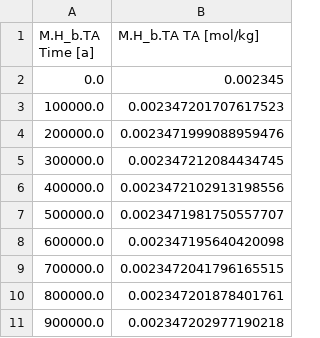
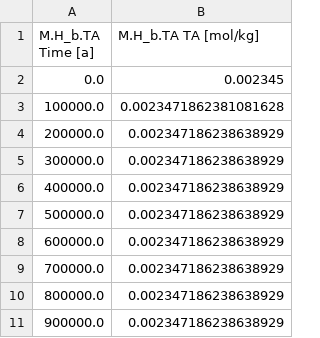
Before and after one commit to uliw/ESBMTK-Examples, a CSV file: Boudreau 2010/data/M.H_b.TA.csv, drawn as a sheet.

```diff
--- a/Boudreau 2010/data/M.H_b.TA.csv
+++ b/Boudreau 2010/data/M.H_b.TA.csv
@@ -2,10 +2,10 @@ M.H_b.TA Time [a],M.H_b.TA TA [mol/kg]
 0.0,0.002345
-100000.0,0.002347201707617523
-200000.0,0.0023471999088959476
-300000.0,0.002347212084434745
-400000.0,0.0023472102913198556
-500000.0,0.0023471981750557707
-600000.0,0.002347195640420098
-700000.0,0.0023472041796165515
-800000.0,0.002347201878401761
-900000.0,0.002347202977190218
+100000.0,0.0023471862381081628
+200000.0,0.002347186238638929
+300000.0,0.002347186238638929
+400000.0,0.002347186238638929
+500000.0,0.002347186238638929
+600000.0,0.002347186238638929
+700000.0,0.002347186238638929
+800000.0,0.002347186238638929
+900000.0,0.002347186238638929
```
Also changed, not shown: Boudreau 2010/data/M.D_b.zsnow.csv, Boudreau 2010/data/M.H_b.CO2aq.csv, 27 other files.
